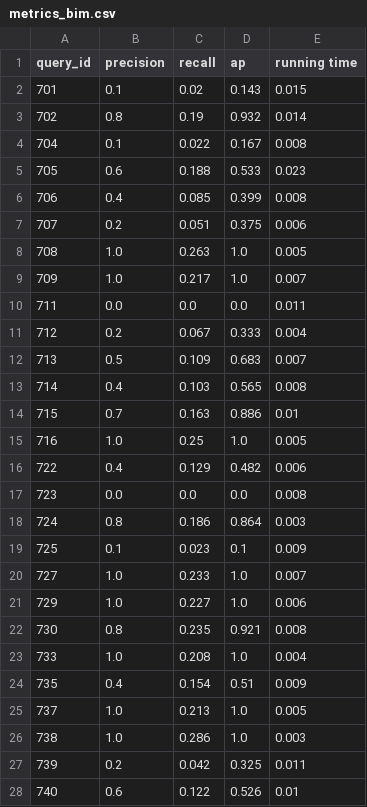
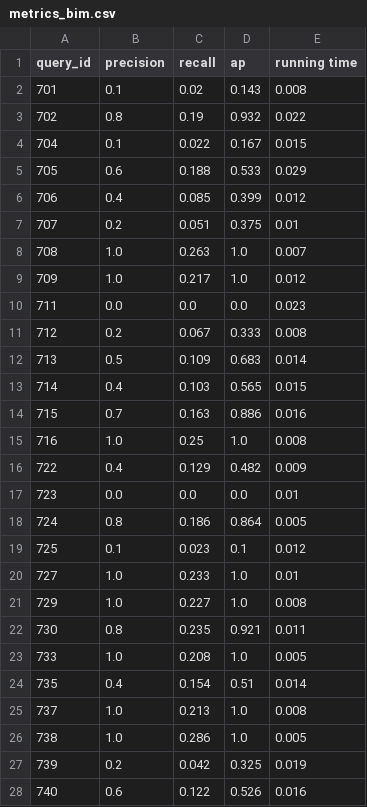
Before and after one commit to Dhruv88/Search-Engine, a CSV file: metrics/metrics_bim.csv, drawn as a sheet; only a part is shown; the diff covers the shown part only.

```diff
--- a/metrics/metrics_bim.csv
+++ b/metrics/metrics_bim.csv
@@ -1,28 +1,28 @@
 query_id,precision,recall,ap,running time
-701,0.1,0.02,0.143,0.015
-702,0.8,0.19,0.932,0.014
-704,0.1,0.022,0.167,0.008
-705,0.6,0.188,0.533,0.023
-706,0.4,0.085,0.399,0.008
-707,0.2,0.051,0.375,0.006
-708,1.0,0.263,1.0,0.005
-709,1.0,0.217,1.0,0.007
-711,0.0,0.0,0.0,0.011
-712,0.2,0.067,0.333,0.004
-713,0.5,0.109,0.683,0.007
-714,0.4,0.103,0.565,0.008
-715,0.7,0.163,0.886,0.01
-716,1.0,0.25,1.0,0.005
-722,0.4,0.129,0.482,0.006
-723,0.0,0.0,0.0,0.008
-724,0.8,0.186,0.864,0.003
-725,0.1,0.023,0.1,0.009
-727,1.0,0.233,1.0,0.007
-729,1.0,0.227,1.0,0.006
-730,0.8,0.235,0.921,0.008
-733,1.0,0.208,1.0,0.004
-735,0.4,0.154,0.51,0.009
-737,1.0,0.213,1.0,0.005
-738,1.0,0.286,1.0,0.003
-739,0.2,0.042,0.325,0.011
-740,0.6,0.122,0.526,0.01
+701,0.1,0.02,0.143,0.008
+702,0.8,0.19,0.932,0.022
+704,0.1,0.022,0.167,0.015
+705,0.6,0.188,0.533,0.029
+706,0.4,0.085,0.399,0.012
+707,0.2,0.051,0.375,0.01
+708,1.0,0.263,1.0,0.007
+709,1.0,0.217,1.0,0.012
+711,0.0,0.0,0.0,0.023
+712,0.2,0.067,0.333,0.008
+713,0.5,0.109,0.683,0.014
+714,0.4,0.103,0.565,0.015
+715,0.7,0.163,0.886,0.016
+716,1.0,0.25,1.0,0.008
+722,0.4,0.129,0.482,0.009
+723,0.0,0.0,0.0,0.01
+724,0.8,0.186,0.864,0.005
+725,0.1,0.023,0.1,0.012
+727,1.0,0.233,1.0,0.01
+729,1.0,0.227,1.0,0.008
+730,0.8,0.235,0.921,0.011
+733,1.0,0.208,1.0,0.005
+735,0.4,0.154,0.51,0.014
+737,1.0,0.213,1.0,0.008
+738,1.0,0.286,1.0,0.005
+739,0.2,0.042,0.325,0.019
+740,0.6,0.122,0.526,0.016
```
Also changed, not shown: 55 edited cells elsewhere in this file, metrics/metrics_lm.csv, metrics/metrics_tfidf.csv, 26 other files.
